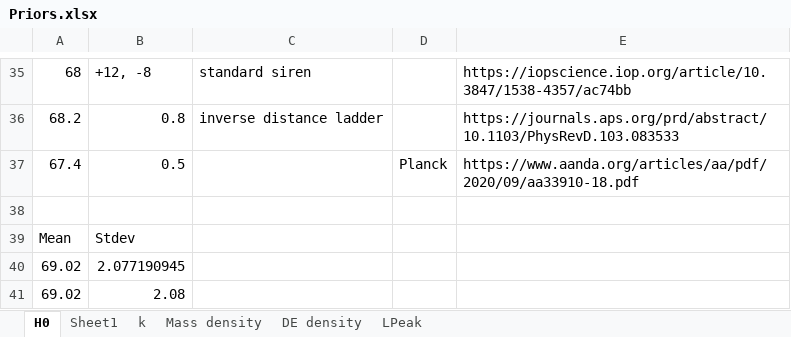
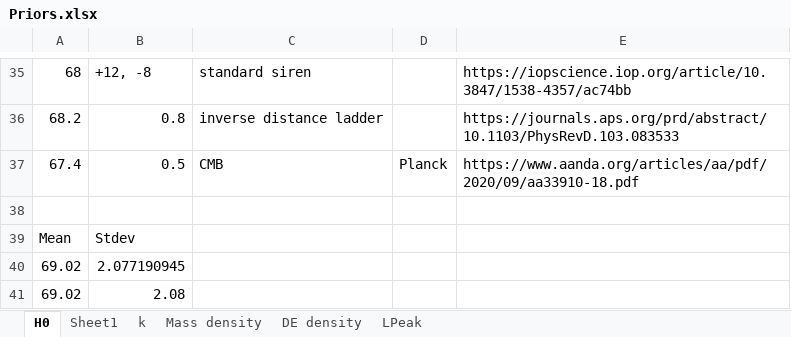
Before and after one commit to LightningMinion/Supernova-Cosmology, an Excel workbook: Priors.xlsx, sheet H0, drawn as a sheet; only a part is shown, gaps mark what is left out; values as stored, in another font and other column widths than the file's, no borders; the diff names each change by its address in the sheet, - before the commit and + after, or states it on an @@ line.

```diff
--- a/Priors.xlsx (sheet H0)
+++ b/Priors.xlsx (sheet H0)
-C37: (empty)
+C37: CMB
```
Also changed, not shown: sheet Mass density, 27 other files.
